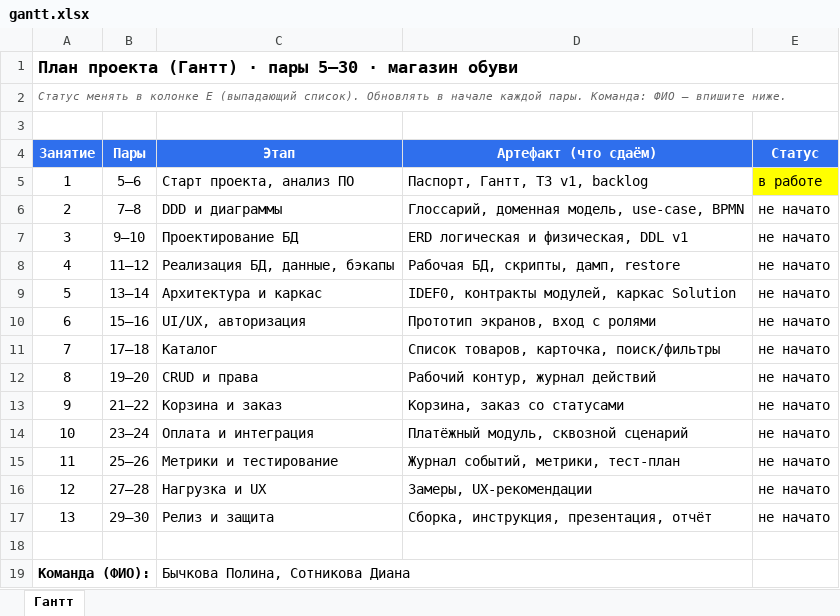
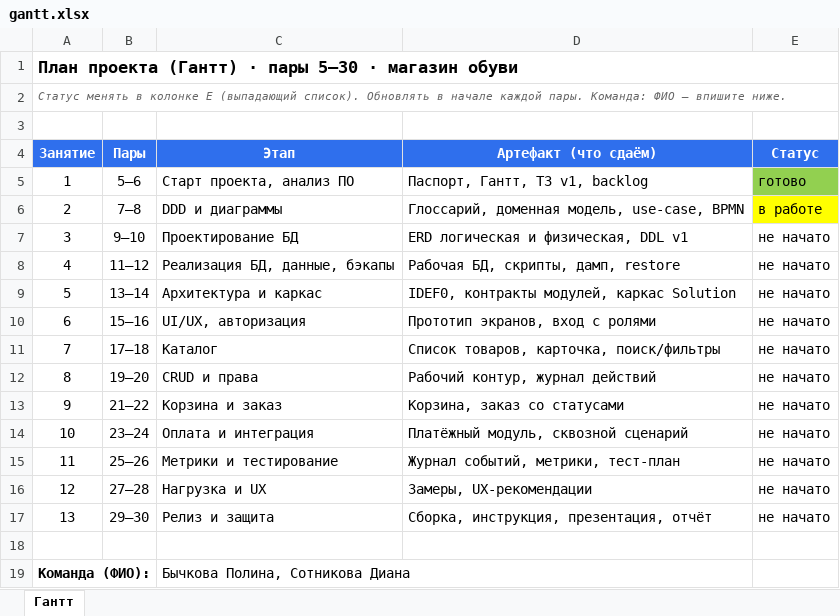
Before and after one commit to Alexa082/magasin_obyvi, an Excel workbook: docs/gantt.xlsx, sheet Гантт, drawn as a sheet; values as stored, in another font and other column widths than the file's, no borders; the diff names each change by its address in the sheet, - before the commit and + after, or states it on an @@ line.

Commit message:
Add files via upload

```diff
--- a/docs/gantt.xlsx (sheet Гантт)
+++ b/docs/gantt.xlsx (sheet Гантт)
-E5 (Статус): в работе
+E5 (Статус): готово
-E5 fill: #FFFF00
+E5 fill: #92D050
-E6 (Статус): не начато
+E6 (Статус): в работе
-E6 fill: none
+E6 fill: #FFFF00
```
